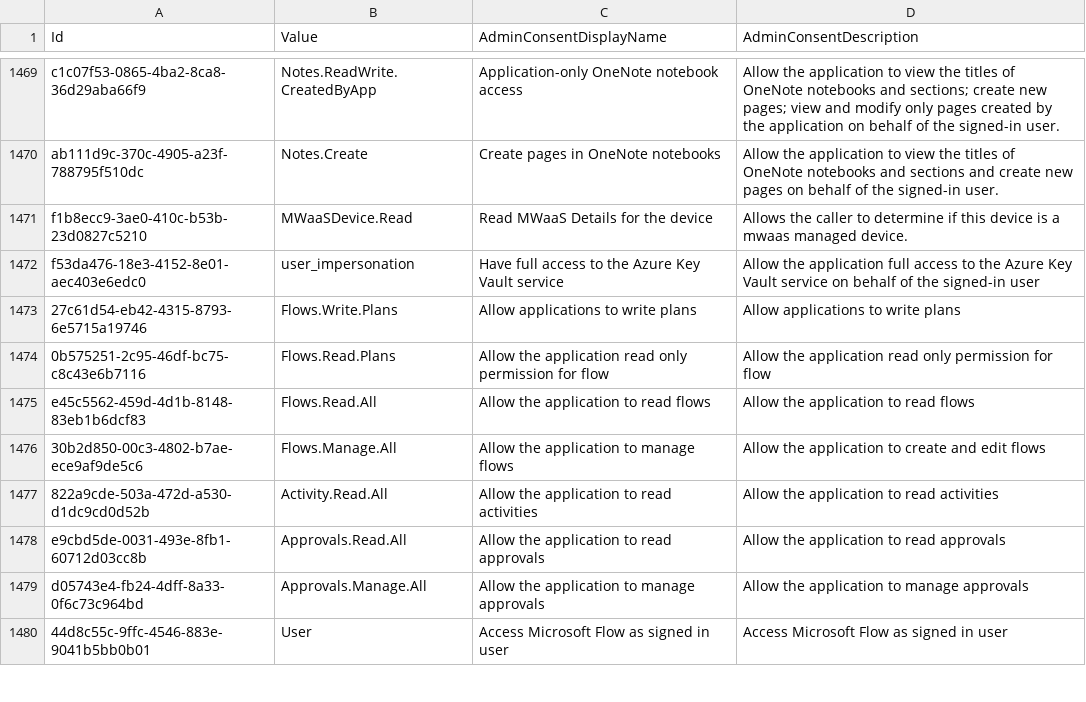
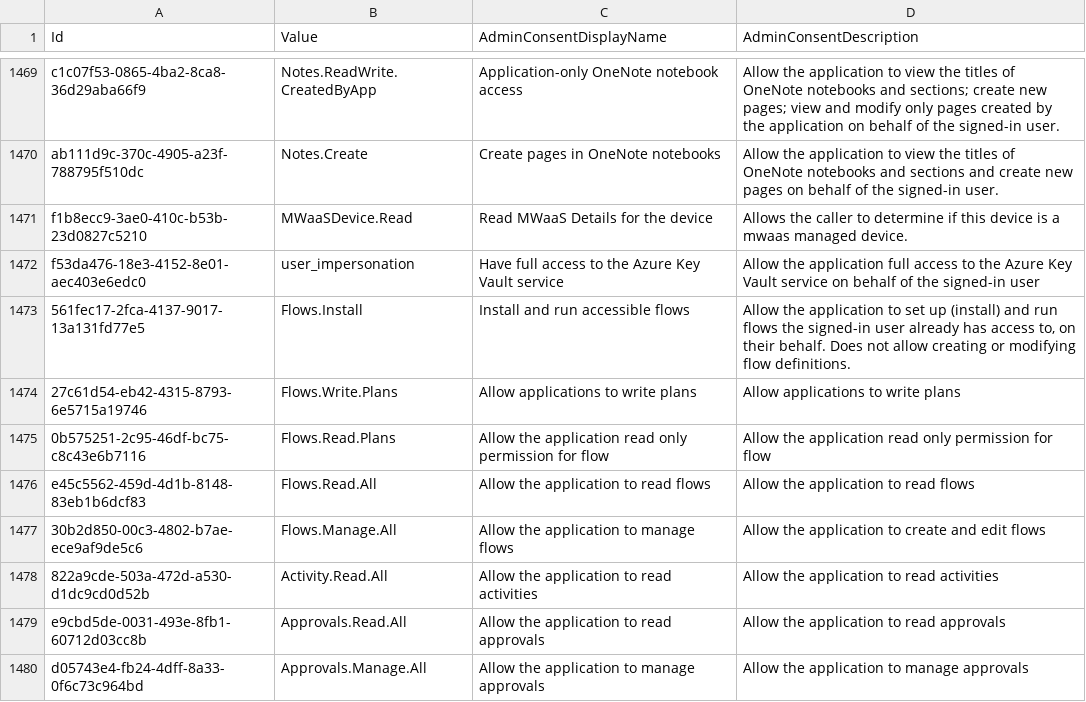
Before and after one commit to Palasito/microsoft-id-resolver, a CSV file: _info/GraphDelegateRoles.csv, drawn as a sheet; only a part is shown, gaps mark what is left out; the shorter side is filled out with more unchanged rows; the diff names each change by its address in the sheet, - before the commit and + after, or states it on an @@ line.

```diff
--- a/_info/GraphDelegateRoles.csv
+++ b/_info/GraphDelegateRoles.csv
+row 1473: 561fec17-2fca-4137-9017-13a131fd77e5 | Flows.Install | Install and run accessible flows | Allow the application to set up (install) and run flows the signed-in user already has access to, on their behalf. Does not allow creating or modifying flow definitions.
```
Also changed, not shown: _info/utcm-resource-types.csv, 2 other files.
